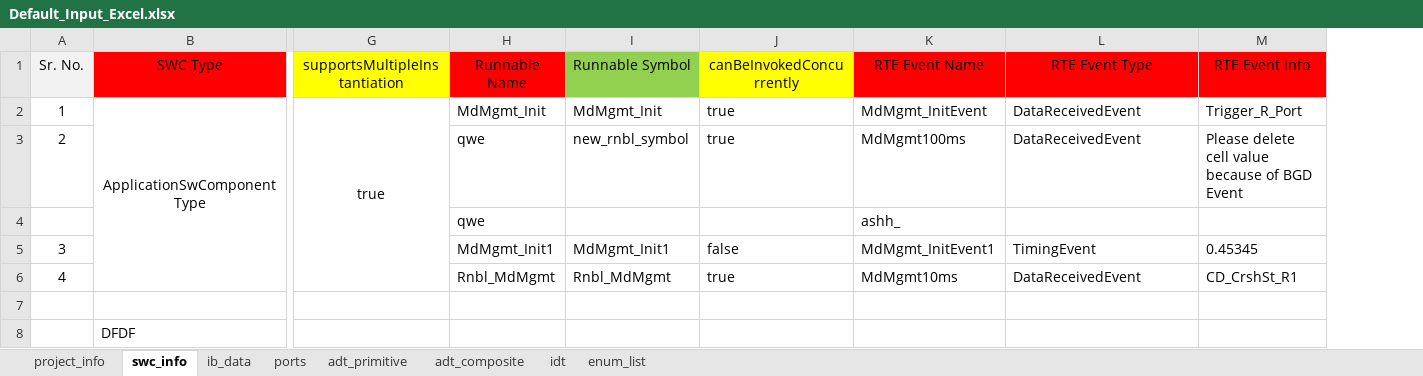
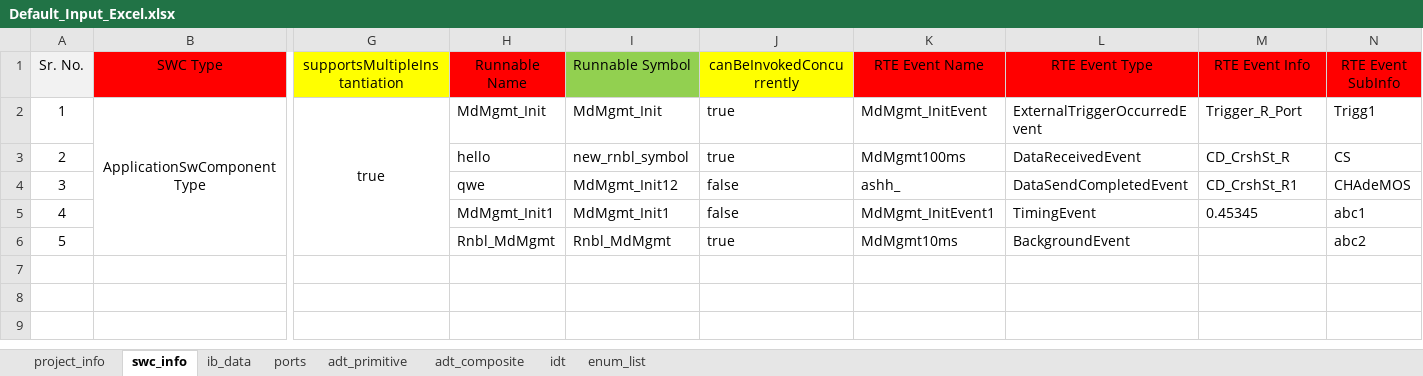
Before and after one commit to hss930284/COMBINED_AUTOMATION, an Excel workbook: Default_Files/Default_Input_Excel.xlsx, sheet swc_info, drawn as a sheet; only a part is shown, gaps mark what is left out; values as stored, in another font and other column widths than the file's, no borders; conditional formats not drawn; removed rows and columns are numbered as before the commit, all else as after; rows hold the shown columns only; the diff names each change by its address in the sheet, - before the commit and + after, or states it on an @@ line.

```diff
--- a/Default_Files/Default_Input_Excel.xlsx (sheet swc_info)
+++ b/Default_Files/Default_Input_Excel.xlsx (sheet swc_info)
+column N (RTE Event SubInfo), rows 2-3: Trigg1 | CS; rows 5-6: abc1 | abc2
-L2 (RTE Event Type): DataReceivedEvent
+L2 (RTE Event Type): ExternalTriggerOccurredEvent
-H3 (Runnable Name): qwe
+H3 (Runnable Name): hello
-M3 (RTE Event Info): Please delete cell value because of BGD Event
+M3 (RTE Event Info): CD_CrshSt_R
-row 4:  |  |  | qwe |  |  | ashh_
+row 4: 3 |  |  | qwe | MdMgmt_Init12 | false | ashh_ | DataSendCompletedEvent | CD_CrshSt_R1 | CHAdeMOS
-A5 (Sr. No.): 3
+A5 (Sr. No.): 4
-A6 (Sr. No.): 4
+A6 (Sr. No.): 5
-L6 (RTE Event Type): DataReceivedEvent
+L6 (RTE Event Type): BackgroundEvent
-M6 (RTE Event Info): CD_CrshSt_R1
+M6 (RTE Event Info): (empty)
-row 7: (empty)
-row 8:  | DFDF
```
Also changed, not shown: sheet enum_list, sheet ports, sheet adt_composite, sheet ib_data, sheet adt_primitive, sheet idt, Comparator_Reports/Excel_Comparator/24_03_007_validation_log.xlsx, 33 other files.
